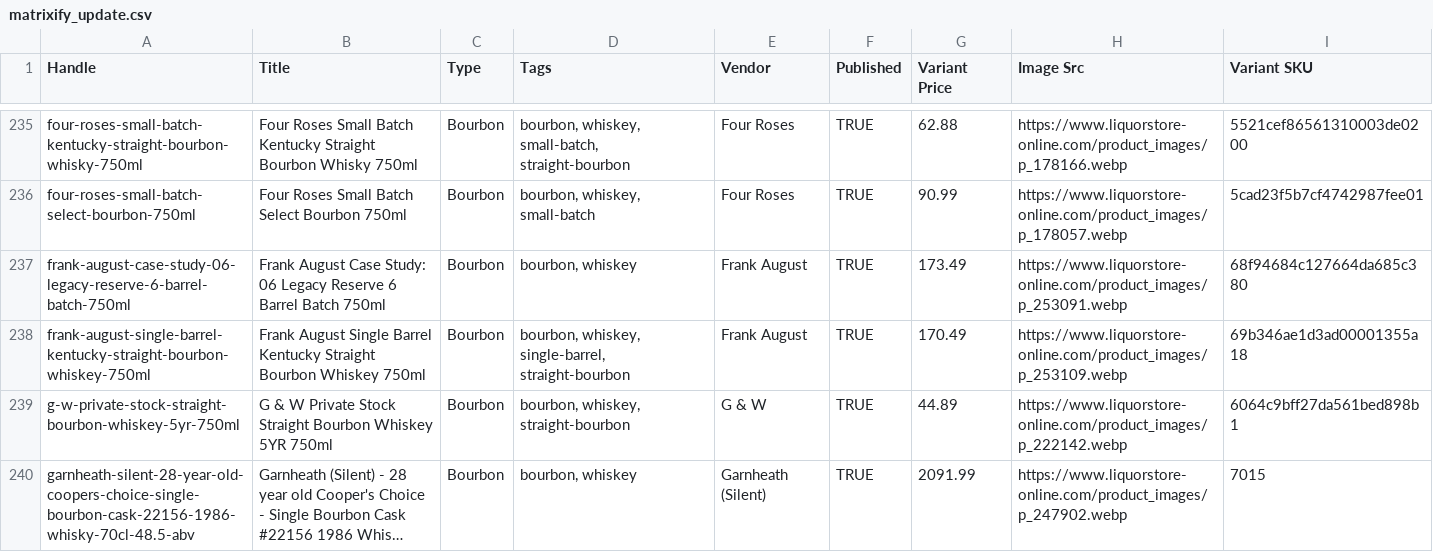
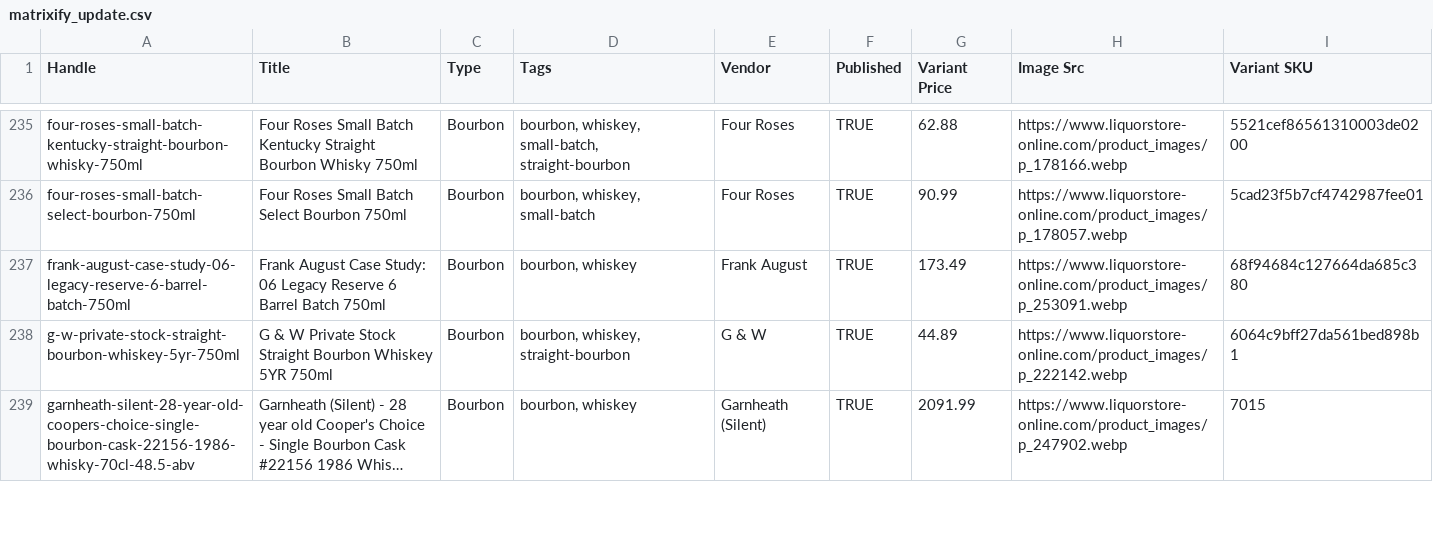
Before and after one commit to Njawnson/bourbon-shopify-sync, a CSV file: output/matrixify_update.csv, drawn as a sheet; only a part is shown, gaps mark what is left out; long unchanged cells end in …; the diff names each change by its address in the sheet, - before the commit and + after, or states it on an @@ line.

```diff
--- a/output/matrixify_update.csv
+++ b/output/matrixify_update.csv
-row 238: frank-august-single-barrel-kentucky-straight-bourbon-whiskey-750ml | Frank August Single Barrel Kentucky Straight Bourbon Whiskey 750ml | Bourbon | bourbon, whiskey, single-barrel, straight-bourbon | Frank August | TRUE | 170.49 | https://www.liquorstore-online.com/product_images/p_253109.webp | 69b346ae1d3ad00001355a18
```
Also changed, not shown: output/unpublish.csv.
